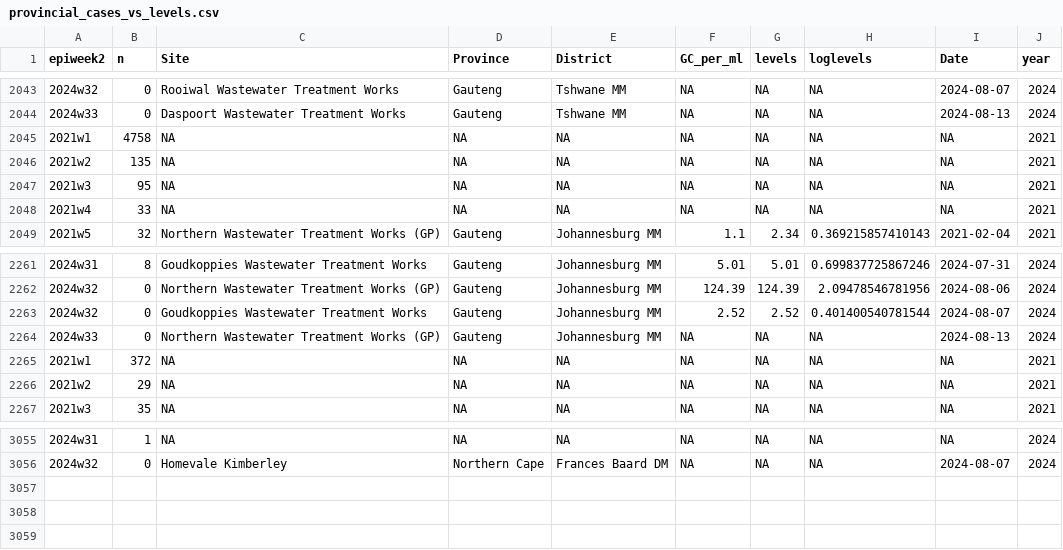
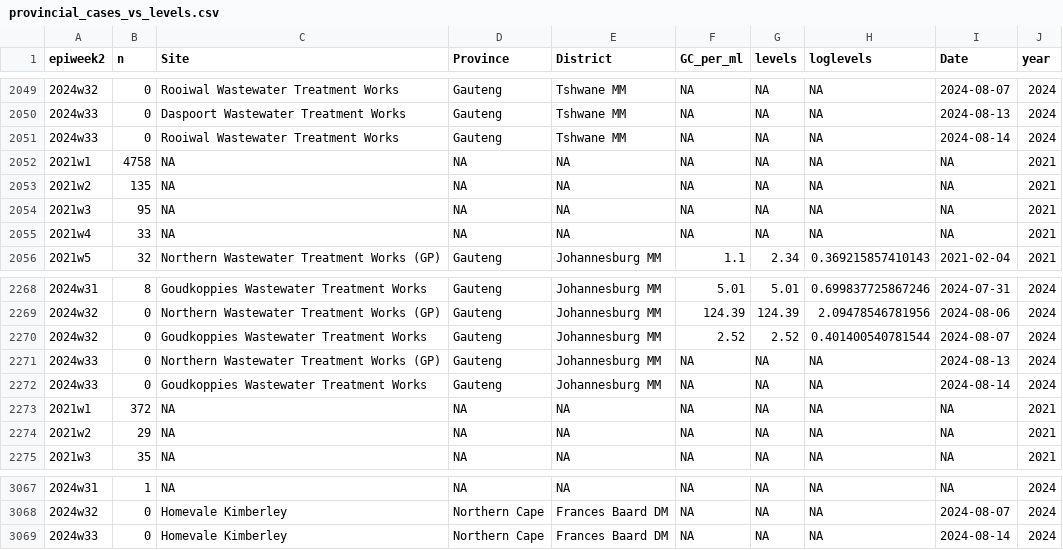
Before and after one commit to NICD-Wastewater-Genomics/NICD-Dash-Data, a CSV file: provincial_cases_vs_levels.csv, drawn as a sheet; only a part is shown, gaps mark what is left out; the diff covers the shown part only.

```diff
--- a/provincial_cases_vs_levels.csv
+++ b/provincial_cases_vs_levels.csv
@@ -2044,2 +2050,3 @@
 "2024w33",0,"Daspoort Wastewater Treatment Works","Gauteng","Tshwane MM",NA,NA,NA,2024-08-13,2024
+"2024w33",0,"Rooiwal Wastewater Treatment Works","Gauteng","Tshwane MM",NA,NA,NA,2024-08-14,2024
 "2021w1",4758,NA,NA,NA,NA,NA,NA,NA,2021
@@ -2264,2 +2271,3 @@
 "2024w33",0,"Northern Wastewater Treatment Works (GP)","Gauteng","Johannesburg MM",NA,NA,NA,2024-08-13,2024
+"2024w33",0,"Goudkoppies Wastewater Treatment Works","Gauteng","Johannesburg MM",NA,NA,NA,2024-08-14,2024
 "2021w1",372,NA,NA,NA,NA,NA,NA,NA,2021
@@ -3056 +3068,2 @@
 "2024w32",0,"Homevale Kimberley","Northern Cape","Frances Baard DM",NA,NA,NA,2024-08-07,2024
+"2024w33",0,"Homevale Kimberley","Northern Cape","Frances Baard DM",NA,NA,NA,2024-08-14,2024
```
Also changed, not shown: 10 added rows elsewhere in this file, rsa_cases_vs_levels.csv.
